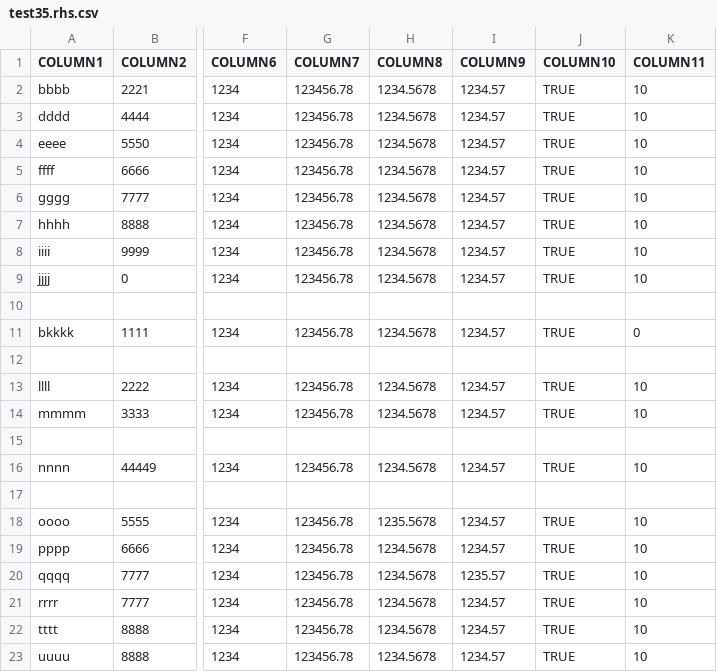
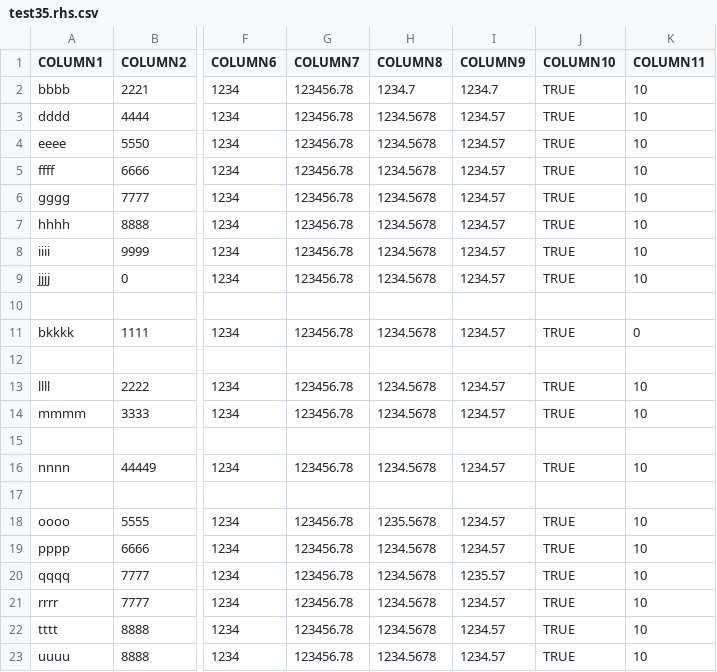
Before and after one commit to DeepaPeri/comparisonEngine, a CSV file: src/main/resources/test35.rhs.csv, drawn as a sheet; only a part is shown, gaps mark what is left out; the diff names each change by its address in the sheet, - before the commit and + after, or states it on an @@ line.

```diff
--- a/src/main/resources/test35.rhs.csv
+++ b/src/main/resources/test35.rhs.csv
-H2 (COLUMN8): 1234.5678
+H2 (COLUMN8): 1234.7
-I2 (COLUMN9): 1234.57
+I2 (COLUMN9): 1234.7
```
Also changed, not shown: 11 other files.
